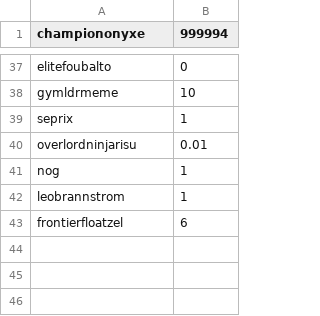
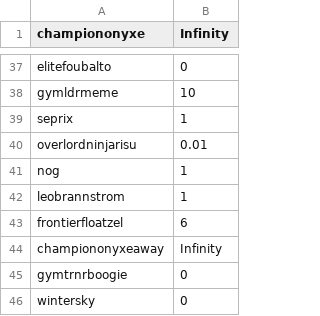
Before and after one commit to Sora-League/Pokemon-Showdown, a CSV file: config/money.csv, drawn as a sheet; only a part is shown, gaps mark what is left out; the diff names each change by its address in the sheet, - before the commit and + after, or states it on an @@ line.

Commit message:
money

```diff
--- a/config/money.csv
+++ b/config/money.csv
-B1: 999994
+B1: Infinity
+row 44: championonyxeaway | Infinity
+row 45: gymtrnrboogie | 0
+row 46: wintersky | 0
```
